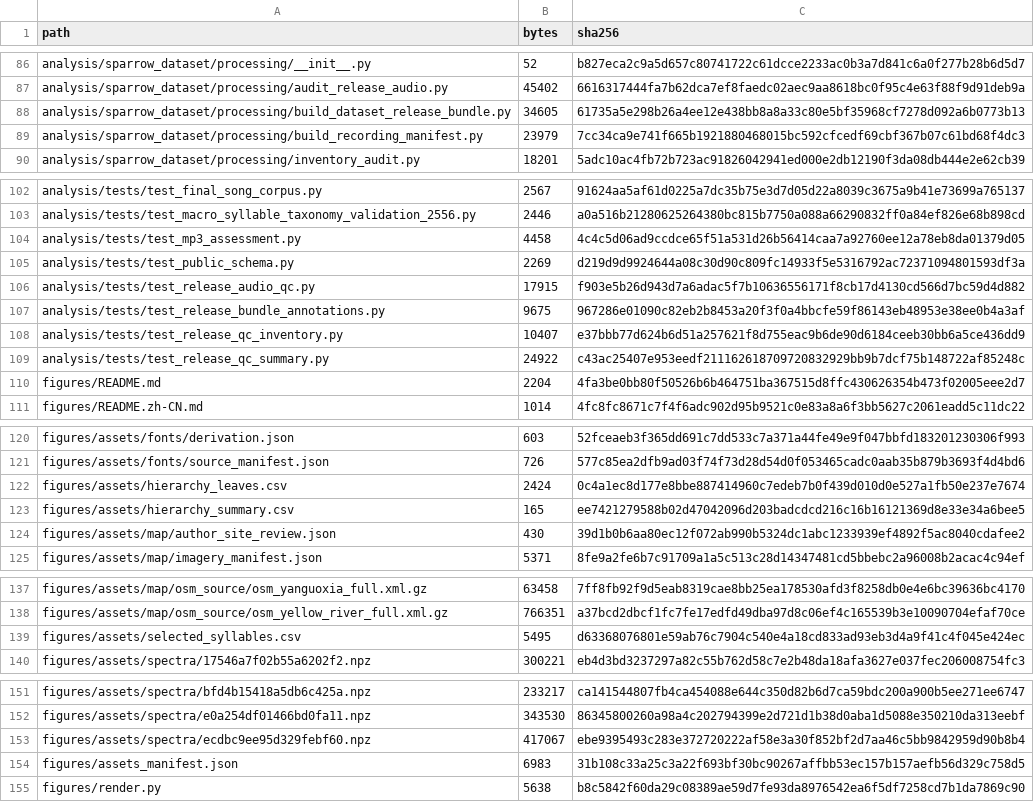
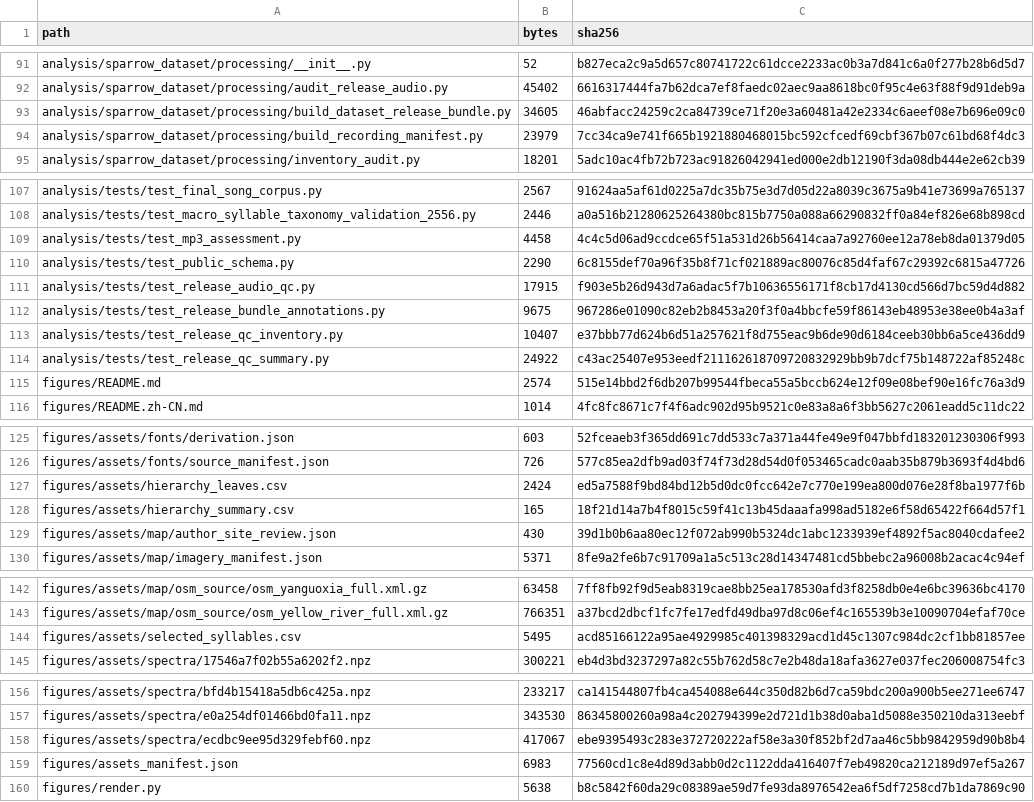
Before and after one commit to linlin0329/tree-sparrow-acoustic-code, a CSV file: code/manifest.csv, drawn as a sheet; only a part is shown, gaps mark what is left out; the diff covers the shown part only.

```diff
--- a/code/manifest.csv
+++ b/code/manifest.csv
@@ -87,3 +92,3 @@ analysis/sparrow_dataset/processing/__init__.py,52,b827eca2c9a5d657c80741722c61d
 analysis/sparrow_dataset/processing/audit_release_audio.py,45402,6616317444fa7b62dca7ef8faedc02aec9aa8618bc0f95c4e63f88f9d91deb9a
-analysis/sparrow_dataset/processing/build_dataset_release_bundle.py,34605,61735a5e298b26a4ee12e438bb8a8a33c80e5bf35968cf7278d092a6b0773b13
+analysis/sparrow_dataset/processing/build_dataset_release_bundle.py,34605,46abfacc24259c2ca84739ce71f20e3a60481a42e2334c6aeef08e7b696e09c0
 analysis/sparrow_dataset/processing/build_recording_manifest.py,23979,7cc34ca9e741f665b1921880468015bc592cfcedf69cbf367b07c61bd68f4dc3
@@ -104,3 +109,3 @@ analysis/tests/test_macro_syllable_taxonomy_validation_2556.py,2446,a0a516b21280
 analysis/tests/test_mp3_assessment.py,4458,4c4c5d06ad9ccdce65f51a531d26b56414caa7a92760ee12a78eb8da01379d05
-analysis/tests/test_public_schema.py,2269,d219d9d9924644a08c30d90c809fc14933f5e5316792ac72371094801593df3a
+analysis/tests/test_public_schema.py,2290,6c8155def70a96f35b8f71cf021889ac80076c85d4faf67c29392c6815a47726
 analysis/tests/test_release_audio_qc.py,17915,f903e5b26d943d7a6adac5f7b10636556171f8cb17d4130cd566d7bc59d4d882
@@ -109,3 +114,3 @@ analysis/tests/test_release_qc_inventory.py,10407,e37bbb77d624b6d51a257621f8d755
 analysis/tests/test_release_qc_summary.py,24922,c43ac25407e953eedf211162618709720832929bb9b7dcf75b148722af85248c
-figures/README.md,2204,4fa3be0bb80f50526b6b464751ba367515d8ffc430626354b473f02005eee2d7
+figures/README.md,2574,515e14bbd2f6db207b99544fbeca55a5bccb624e12f09e08bef90e16fc76a3d9
 figures/README.zh-CN.md,1014,4fc8fc8671c7f4f6adc902d95b9521c0e83a8a6f3bb5627c2061eadd5c11dc22
@@ -121,4 +126,4 @@ figures/assets/fonts/derivation.json,603,52fceaeb3f365dd691c7dd533c7a371a44fe49e
 figures/assets/fonts/source_manifest.json,726,577c85ea2dfb9ad03f74f73d28d54d0f053465cadc0aab35b879b3693f4d4bd6
-figures/assets/hierarchy_leaves.csv,2424,0c4a1ec8d177e8bbe887414960c7edeb7b0f439d010d0e527a1fb50e237e7674
-figures/assets/hierarchy_summary.csv,165,ee7421279588b02d47042096d203badcdcd216c16b16121369d8e33e34a6bee5
+figures/assets/hierarchy_leaves.csv,2424,ed5a7588f9bd84bd12b5d0dc0fcc642e7c770e199ea800d076e28f8ba1977f6b
+figures/assets/hierarchy_summary.csv,165,18f21d14a7b4f8015c59f41c13b45daaafa998ad5182e6f58d65422f664d57f1
 figures/assets/map/author_site_review.json,430,39d1b0b6aa80ec12f072ab990b5324dc1abc1233939ef4892f5ac8040cdafee2
@@ -138,3 +143,3 @@ figures/assets/map/osm_source/osm_yanguoxia_full.xml.gz,63458,7ff8fb92f9d5eab831
 figures/assets/map/osm_source/osm_yellow_river_full.xml.gz,766351,a37bcd2dbcf1fc7fe17edfd49dba97d8c06ef4c165539b3e10090704efaf70ce
-figures/assets/selected_syllables.csv,5495,d63368076801e59ab76c7904c540e4a18cd833ad93eb3d4a9f41c4f045e424ec
+figures/assets/selected_syllables.csv,5495,acd85166122a95ae4929985c401398329acd1d45c1307c984dc2cf1bb81857ee
 figures/assets/spectra/17546a7f02b55a6202f2.npz,300221,eb4d3bd3237297a82c55b762d58c7e2b48da18afa3627e037fec206008754fc3
@@ -153,3 +158,3 @@ figures/assets/spectra/e0a254df01466bd0fa11.npz,343530,86345800260a98a4c20279439
 figures/assets/spectra/ecdbc9ee95d329febf60.npz,417067,ebe9395493c283e372720222af58e3a30f852bf2d7aa46c5bb9842959d90b8b4
-figures/assets_manifest.json,6983,31b108c33a25c3a22f693bf30bc90267affbb53ec157b157aefb56d329c758d5
+figures/assets_manifest.json,6983,77560cd1c8e4d89d3abb0d2c1122dda416407f7eb49820ca212189d97ef5a267
 figures/render.py,5638,b8c5842f60da29c08389ae59d7fe93da8976542ea6f5df7258cd7b1da7869c90
```
Also changed, not shown: 5 added rows and 47 edited cells elsewhere in this file, code/analysis/sparrow_dataset/assets/annotation_refinement/leaf_mapping.csv, code/analysis/sparrow_dataset/assets/label_assessment/pair_evidence/pairwise_similarity_evidence.csv, 35 other files.
